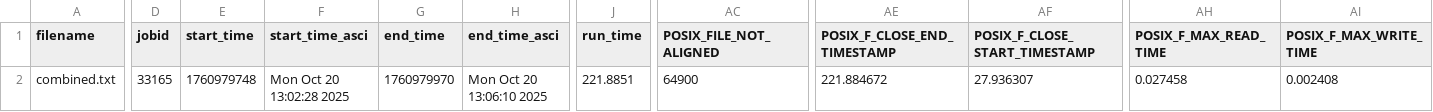
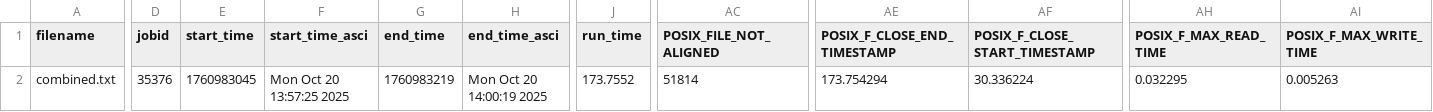
Before and after one commit to mrashidatud/io_synthesizer, a CSV file: analysis/outputs_analysis/darshan_summary.csv, drawn as a sheet; only a part is shown, gaps mark what is left out; the diff covers the shown part only; the diff names each change by its address in the sheet, - before the commit and + after, or states it on an @@ line.

```diff
--- a/analysis/outputs_analysis/darshan_summary.csv
+++ b/analysis/outputs_analysis/darshan_summary.csv
-D2 (jobid): 33165
+D2 (jobid): 35376
-E2 (start_time): 1760979748
+E2 (start_time): 1760983045
-F2 (start_time_asci): Mon Oct 20 13:02:28 2025
+F2 (start_time_asci): Mon Oct 20 13:57:25 2025
-G2 (end_time): 1760979970
+G2 (end_time): 1760983219
-H2 (end_time_asci): Mon Oct 20 13:06:10 2025
+H2 (end_time_asci): Mon Oct 20 14:00:19 2025
-J2 (run_time): 221.8851
+J2 (run_time): 173.7552
-AC2 (POSIX_FILE_NOT_ALIGNED): 64900
+AC2 (POSIX_FILE_NOT_ALIGNED): 51814
-AE2 (POSIX_F_CLOSE_END_TIMESTAMP): 221.884672
+AE2 (POSIX_F_CLOSE_END_TIMESTAMP): 173.754294
-AF2 (POSIX_F_CLOSE_START_TIMESTAMP): 27.936307
+AF2 (POSIX_F_CLOSE_START_TIMESTAMP): 30.336224
-AH2 (POSIX_F_MAX_READ_TIME): 0.027458
+AH2 (POSIX_F_MAX_READ_TIME): 0.032295
-AI2 (POSIX_F_MAX_WRITE_TIME): 0.002408
+AI2 (POSIX_F_MAX_WRITE_TIME): 0.005263
```
Also changed, not shown: 42 edited cells elsewhere in this file, analysis/outputs_analysis/darshan_summary_filtered.csv, 4 other files.
